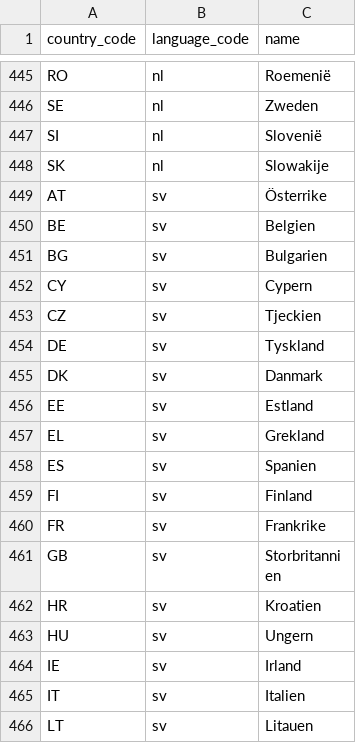
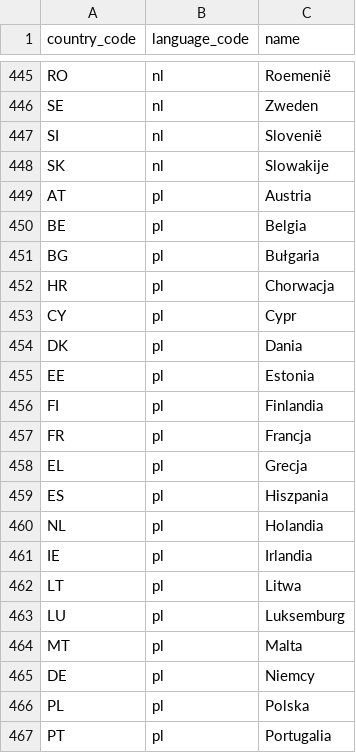
Before and after one commit to jerekapyaho/eumemberdata, a CSV file: country_name.csv, drawn as a sheet; only a part is shown, gaps mark what is left out; the shorter side is filled out with more unchanged rows; the diff covers the shown part only.

Commit message:
Added country names in Polish

```diff
--- a/country_name.csv
+++ b/country_name.csv
@@ -448 +448,20 @@ SI,nl,Slovenië
 SK,nl,Slowakije
+AT,pl,Austria
+BE,pl,Belgia
+BG,pl,Bułgaria
+HR,pl,Chorwacja
+CY,pl,Cypr
+DK,pl,Dania
+EE,pl,Estonia
+FI,pl,Finlandia
+FR,pl,Francja
+EL,pl,Grecja
+ES,pl,Hiszpania
+NL,pl,Holandia
+IE,pl,Irlandia
+LT,pl,Litwa
+LU,pl,Luksemburg
+MT,pl,Malta
+DE,pl,Niemcy
+PL,pl,Polska
+PT,pl,Portugalia
```
Also changed, not shown: 9 added rows elsewhere in this file.
